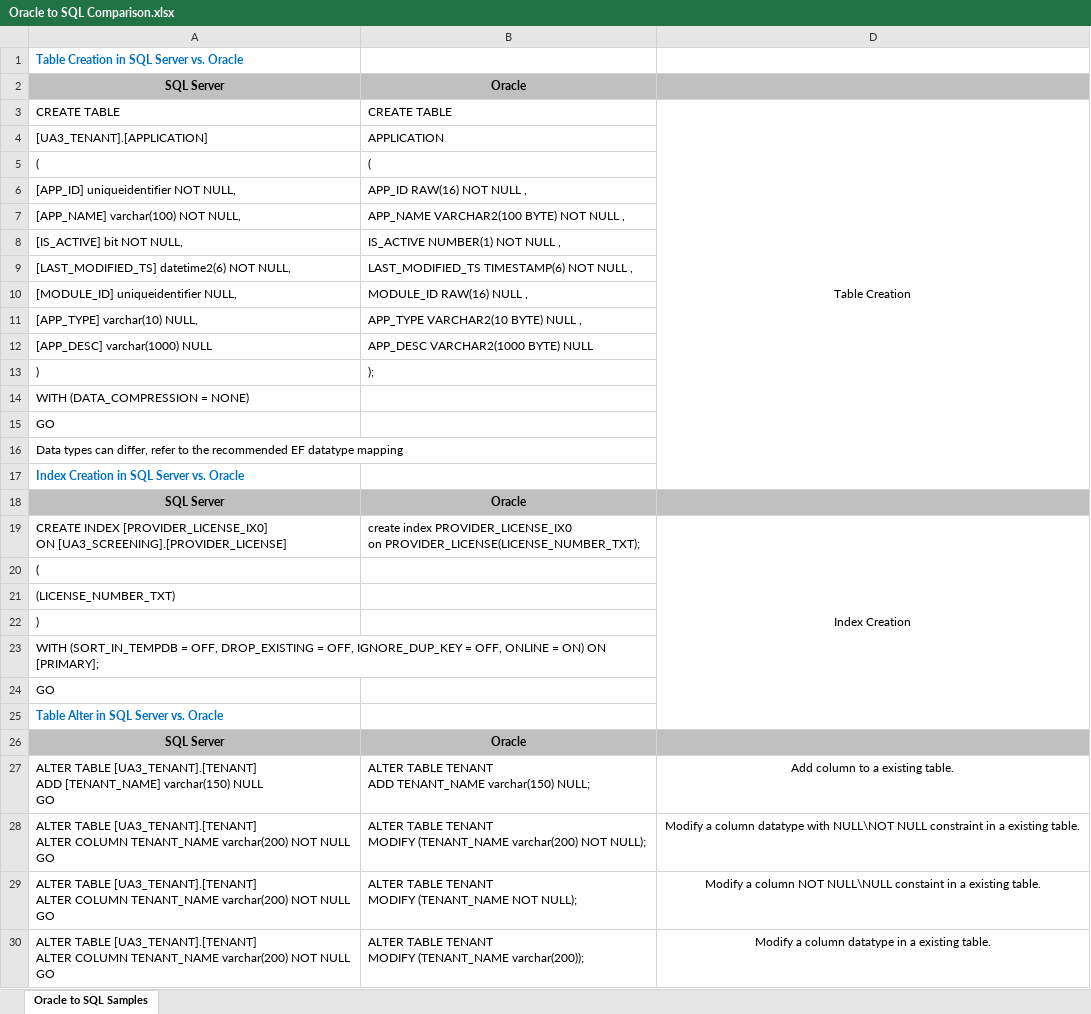
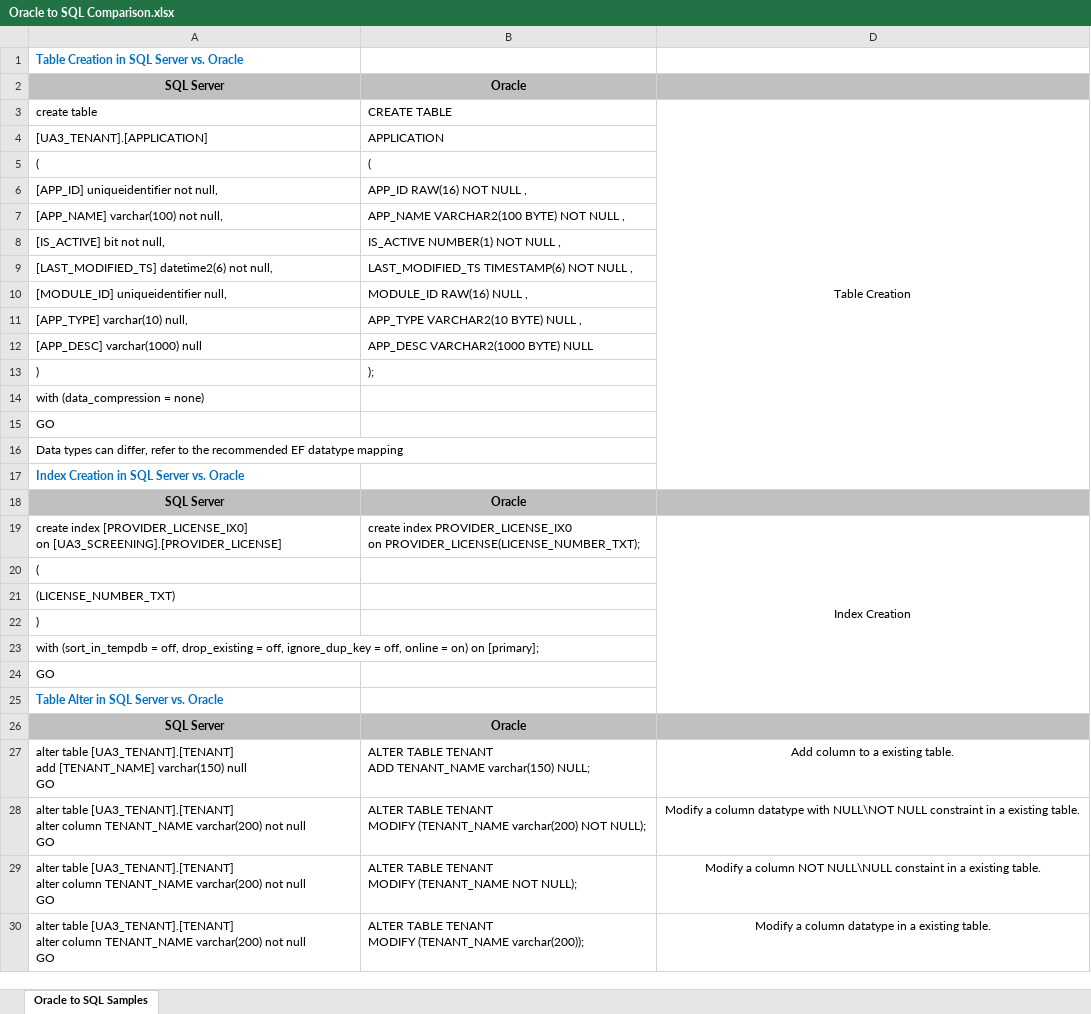
Before and after one commit to srinivasan09092012/Test-Set-Loc, an Excel workbook: components/Oracle to SQL Comparison.xlsx, sheet Oracle to SQL Samples, drawn as a sheet; only a part is shown; values as stored, in another font and other column widths than the file's, no borders; ↵ is a line break in a cell; the diff covers the shown part only; the diff names each change by its address in the sheet, - before the commit and + after, or states it on an @@ line.

```diff
--- a/components/Oracle to SQL Comparison.xlsx (sheet Oracle to SQL Samples)
+++ b/components/Oracle to SQL Comparison.xlsx (sheet Oracle to SQL Samples)
-A3: CREATE TABLE
+A3: create table
-A6: [APP_ID] uniqueidentifier NOT NULL,
+A6: [APP_ID] uniqueidentifier not null,
-A7: [APP_NAME] varchar(100) NOT NULL,
+A7: [APP_NAME] varchar(100) not null,
-A8: [IS_ACTIVE] bit NOT NULL,
+A8: [IS_ACTIVE] bit not null,
-A9: [LAST_MODIFIED_TS] datetime2(6) NOT NULL,
+A9: [LAST_MODIFIED_TS] datetime2(6) not null,
-A10: [MODULE_ID] uniqueidentifier NULL,
+A10: [MODULE_ID] uniqueidentifier null,
-A11: [APP_TYPE] varchar(10) NULL,
+A11: [APP_TYPE] varchar(10) null,
-A12: [APP_DESC] varchar(1000) NULL
+A12: [APP_DESC] varchar(1000) null
-A14: WITH (DATA_COMPRESSION = NONE)
+A14: with (data_compression = none)
-A19: CREATE INDEX [PROVIDER_LICENSE_IX0] ↵ ON [UA3_SCREENING].[PROVIDER_LICENSE]
+A19: create index [PROVIDER_LICENSE_IX0] ↵ on [UA3_SCREENING].[PROVIDER_LICENSE]
-A23: WITH (SORT_IN_TEMPDB = OFF, DROP_EXISTING = OFF, IGNORE_DUP_KEY = OFF, ONLINE = ON) ON [PRIMARY];
+A23: with (sort_in_tempdb = off, drop_existing = off, ignore_dup_key = off, online = on) on [primary];
-A27: ALTER TABLE [UA3_TENANT].[TENANT] ↵ ADD [TENANT_NAME] varchar(150) NULL ↵ GO
+A27: alter table [UA3_TENANT].[TENANT] ↵ add [TENANT_NAME] varchar(150) null ↵ GO
-A28:A30: ALTER TABLE [UA3_TENANT].[TENANT] ↵ ALTER COLUMN TENANT_NAME varchar(200) NOT NULL ↵ GO
+A28:A30: alter table [UA3_TENANT].[TENANT] ↵ alter column TENANT_NAME varchar(200) not null ↵ GO
```
Also changed, not shown: 11 edited cells elsewhere in this sheet.
